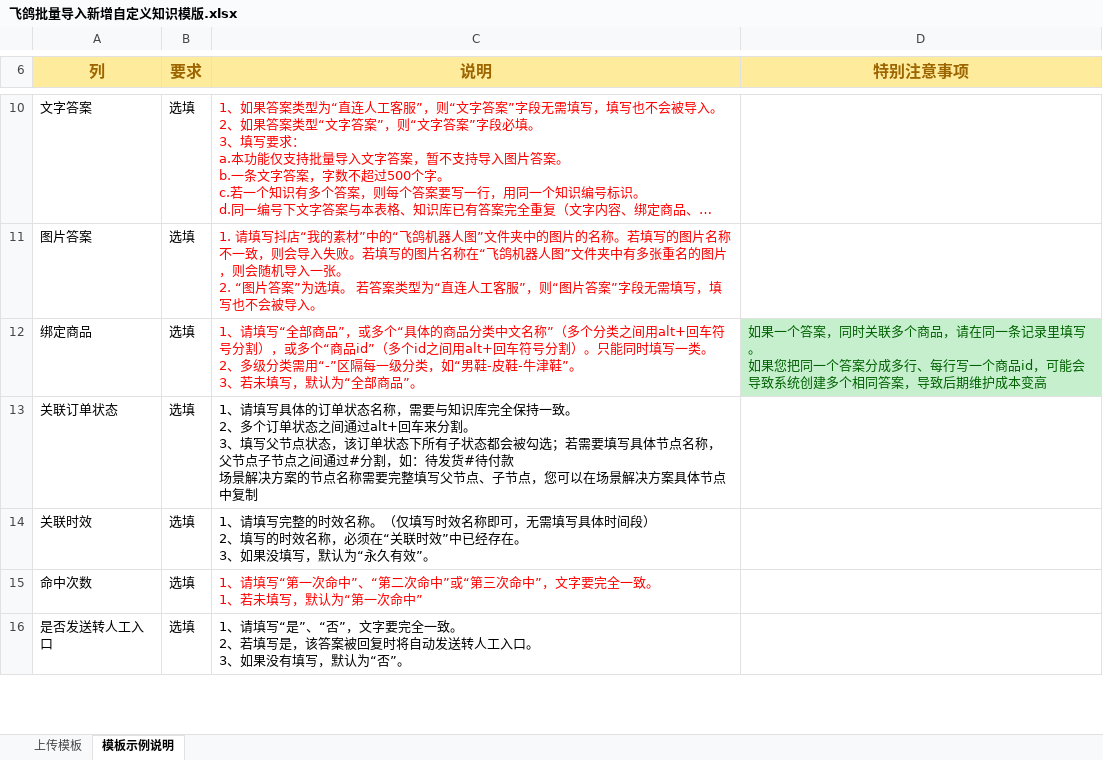
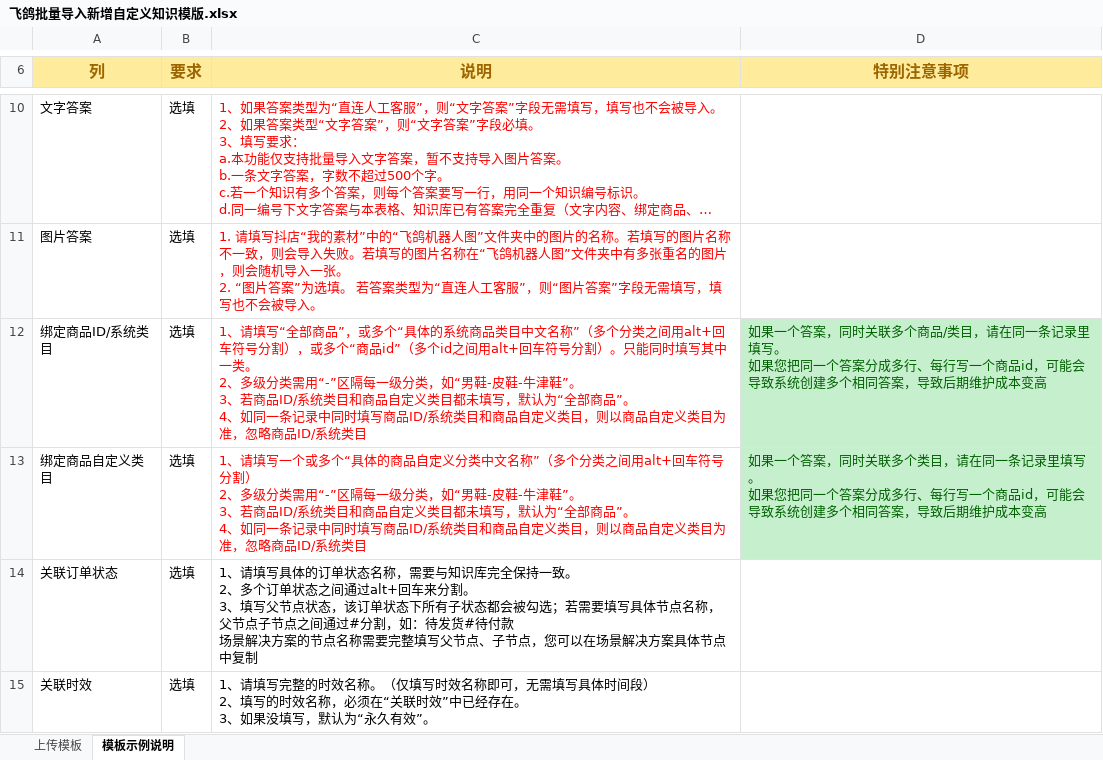
Before and after one commit to zhiyu1998/feige_knowledge_export, an Excel workbook: 飞鸽批量导入新增自定义知识模版.xlsx, sheet 模板示例说明, drawn as a sheet; only a part is shown, gaps mark what is left out; the shorter side is filled out with more unchanged rows; long unchanged cells end in …; values as stored, in another font and other column widths than the file's, no borders; ↵ is a line break in a cell; the diff names each change by its address in the sheet, - before the commit and + after, or states it on an @@ line.

```diff
--- a/飞鸽批量导入新增自定义知识模版.xlsx (sheet 模板示例说明)
+++ b/飞鸽批量导入新增自定义知识模版.xlsx (sheet 模板示例说明)
-A12 (列): 绑定商品
+A12 (列): 绑定商品ID/系统类目
-C12 (说明): …“具体的商品分类中文名称”（多个分类之间用alt+回车符号分割），或多个“商品id”（多个id之间用alt+回车符号分割）。只能同时填写一类。 ↵ 2、多级分类需用“-”区隔每一级分类，如“男鞋-皮鞋-牛津鞋”。 ↵ 3、若未填写，默认为“全部商品”。
+C12 (说明): …“具体的系统商品类目中文名称”（多个分类之间用alt+回车符号分割），或多个“商品id”（多个id之间用alt+回车符号分割）。只能同时填写其中一类。 ↵ 2、多级分类需用“-”区隔每一级分类，如“男鞋-皮鞋-牛津鞋”。 ↵ 3、若商品ID/系统类目和商品自定义类目都未填写，默认为“全部商品”。 ↵ 4、如同一条记录中同时填写商品ID/系统类目和商品自定义类目，则以商品自定义类目为准，忽略商品ID/系统类目
-D12 (特别注意事项): …多个商品，请在同…
+D12 (特别注意事项): …多个商品/类目，请在同…
+row 13: 绑定商品自定义类目 | 选填 | 1、请填写一个或多个“具体的商品自定义分类中文名称”（多个分类之间用alt+回车符号分割） ↵ 2、多级分类需用“-”区隔每一级分类，如“男鞋-皮鞋-牛津鞋”。 ↵ 3、若商品ID/系统类目和商品自定义类目都未填写，默认为“全部商品”。 ↵ 4、如同一条记录中同时填写商品ID/系统类目和商品自定义类目，则以商品自定义类目为准，忽略商品ID/系统类目 | 如果一个答案，同时关联多个类目，请在同一条记录里填写。 ↵ 如果您把同一个答案分成多行、每行写一个商品id，可能会导致系统创建多个相同答案，导致后期维护成本变高
```
Also changed, not shown: sheet 上传模板, 4 other files.
